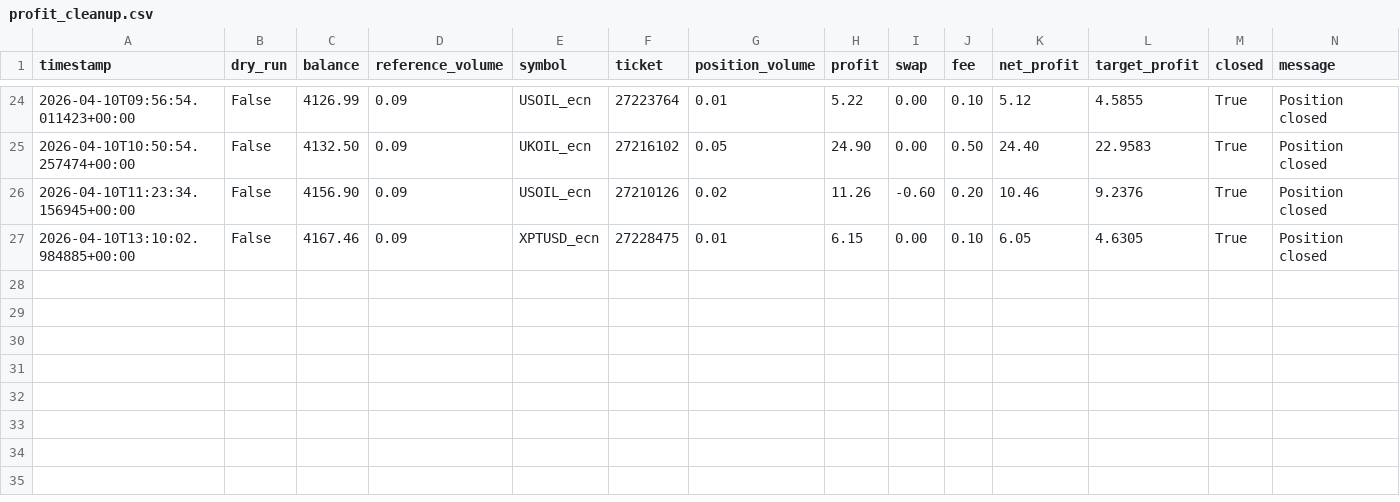
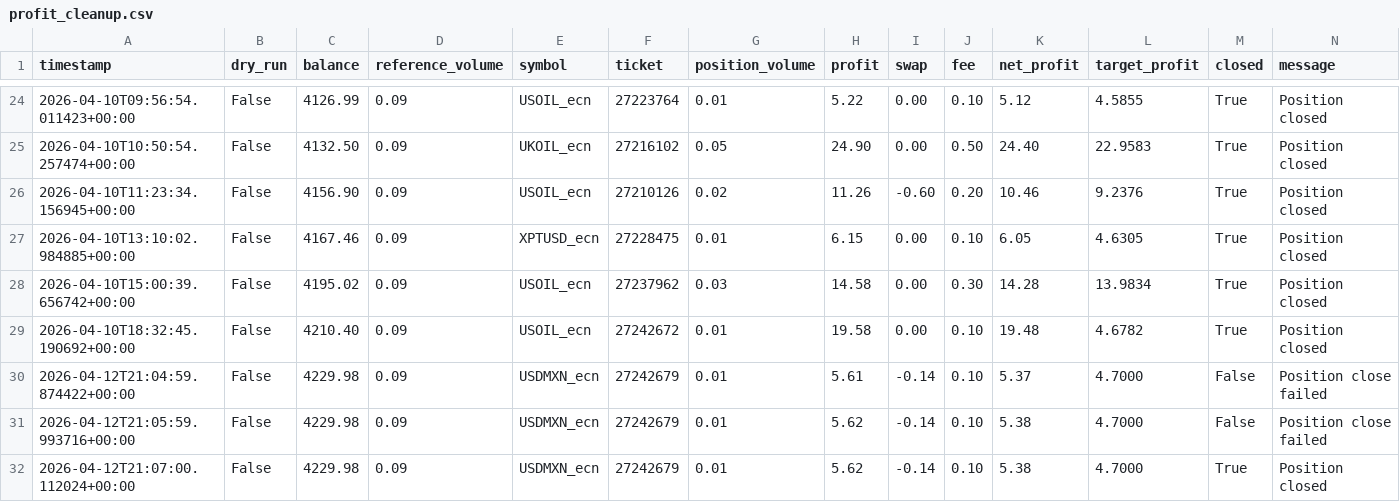
Before and after one commit to StepanSukovyc/mql5, a CSV file: analysis/python/trade_logs/profit_cleanup.csv, drawn as a sheet; only a part is shown, gaps mark what is left out.

```diff
--- a/analysis/python/trade_logs/profit_cleanup.csv
+++ b/analysis/python/trade_logs/profit_cleanup.csv
@@ -27 +27,6 @@ timestamp,dry_run,balance,reference_volume,symbol,ticket,position_volume,profit,
 2026-04-10T13:10:02.984885+00:00,False,4167.46,0.09,XPTUSD_ecn,27228475,0.01,6.15,0.00,0.10,6.05,4.6305,True,Position closed
+2026-04-10T15:00:39.656742+00:00,False,4195.02,0.09,USOIL_ecn,27237962,0.03,14.58,0.00,0.30,14.28,13.9834,True,Position closed
+2026-04-10T18:32:45.190692+00:00,False,4210.40,0.09,USOIL_ecn,27242672,0.01,19.58,0.00,0.10,19.48,4.6782,True,Position closed
+2026-04-12T21:04:59.874422+00:00,False,4229.98,0.09,USDMXN_ecn,27242679,0.01,5.61,-0.14,0.10,5.37,4.7000,False,Position close failed
+2026-04-12T21:05:59.993716+00:00,False,4229.98,0.09,USDMXN_ecn,27242679,0.01,5.62,-0.14,0.10,5.38,4.7000,False,Position close failed
+2026-04-12T21:07:00.112024+00:00,False,4229.98,0.09,USDMXN_ecn,27242679,0.01,5.62,-0.14,0.10,5.38,4.7000,True,Position closed
```
Also changed, not shown: analysis/python/trade_logs/loss_cleanup.csv, 3 other files.
